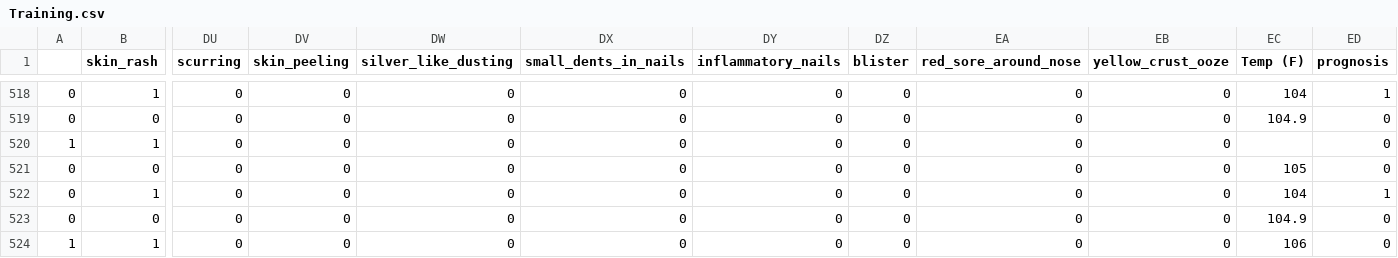
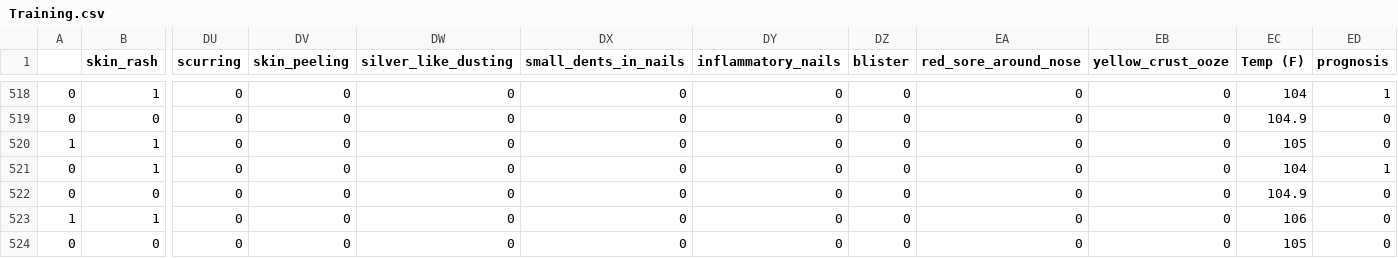
Before and after one commit to savindumahasen/Dengue-Prediction-System-For-SriLanka, a CSV file: Training.csv, drawn as a sheet; only a part is shown, gaps mark what is left out; the shorter side is filled out with more unchanged rows; rows hold the shown columns only; the diff names each change by its address in the sheet, - before the commit and + after, or states it on an @@ line.

Commit message:
Fix the training dataset bug

```diff
--- a/Training.csv
+++ b/Training.csv
-EC520 (Temp (F)): (empty)
+EC520 (Temp (F)): 105
-row 521: 0 | 0 | 0 | 0 | 0 | 0 | 0 | 0 | 0 | 0 | 105 | 0
```
